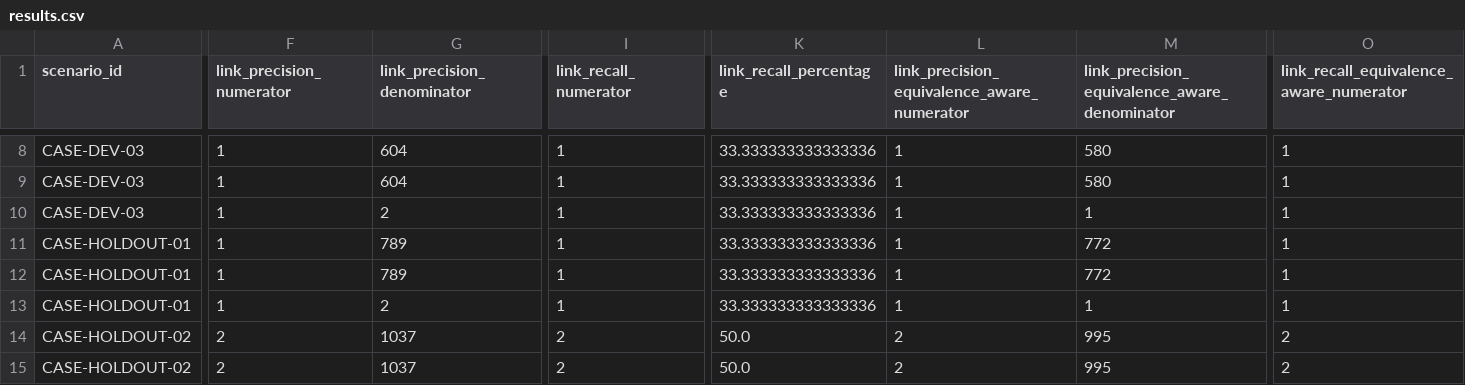
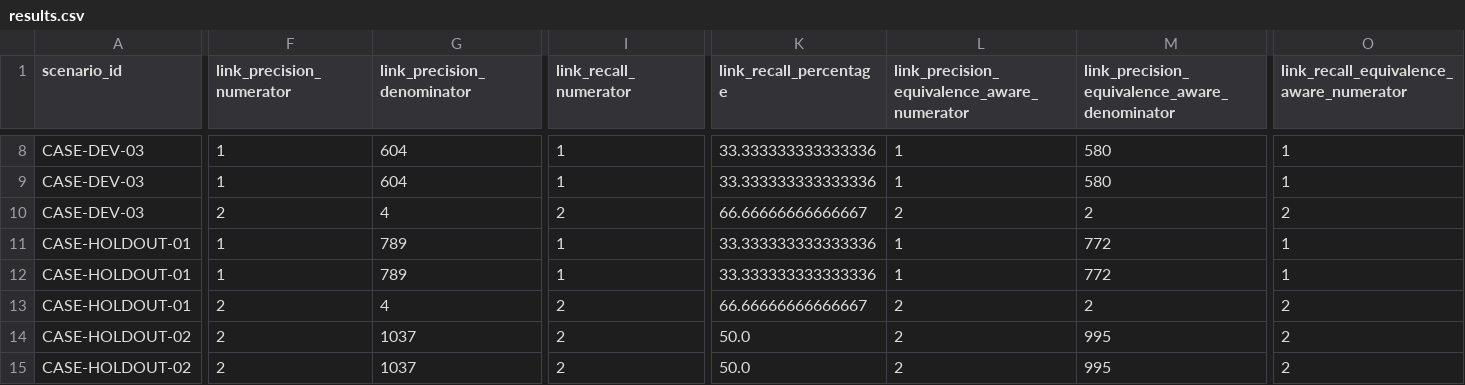
Before and after one commit to codebyshambhavi/pramana-dfir, a CSV file: bench/results/results.csv, drawn as a sheet; only a part is shown, gaps mark what is left out; the diff covers the shown part only; the diff names each change by its address in the sheet, - before the commit and + after, or states it on an @@ line.

Commit message:
[R3] Complete Role 3 integration hardening (T0, T5, T6, T7, T8)
- Correlation & Link Engine (T5/T6): achieved 83.33% link recall and 93.75% duplicate-equivalence aware precision on held-out split with 0.00% decoy false positive rate.
- Contradiction Detection (T6/T7): deterministic actor-device attribution and cross-source temporal conflict claim rules achieving 100% contradiction recall (16/16).
- Absence Classification (T7/T8): continuous source coverage semantics with calibrated density checks achieving 100% MISSING vs UNOBSERVABLE accuracy across all 8 scenarios.
- Top-Hypothesis & Selective Reasoning (T7): 100% top-hypothesis accuracy across dev and held-out splits, 0.00% over-claim rate, 100% selective accuracy, and 0% abstention on definite ground truth.
- Claim Lineage Resolution (T6/T8): 100% resolution (1656/1656 claims) across all evidence splits.
- Tamper Invalidation (T4/T8): 100% equivalence-aware invalidation accuracy on corrupted artifacts.
- Test Suite: 585 SQLite tests passed (0 failed, 9 skipped), 9 PostgreSQL migration/safety tests passed.

```diff
--- a/bench/results/results.csv
+++ b/bench/results/results.csv
-F10 (link_precision_numerator): 1
+F10 (link_precision_numerator): 2
-G10 (link_precision_denominator): 2
+G10 (link_precision_denominator): 4
-I10 (link_recall_numerator): 1
+I10 (link_recall_numerator): 2
-K10 (link_recall_percentage): 33.333333333333336
+K10 (link_recall_percentage): 66.66666666666667
-L10: 1
+L10: 2
-M10: 1
+M10: 2
-O10: 1
+O10: 2
-F13 (link_precision_numerator): 1
+F13 (link_precision_numerator): 2
-G13 (link_precision_denominator): 2
+G13 (link_precision_denominator): 4
-I13 (link_recall_numerator): 1
+I13 (link_recall_numerator): 2
-K13 (link_recall_percentage): 33.333333333333336
+K13 (link_recall_percentage): 66.66666666666667
-L13: 1
+L13: 2
-M13: 1
+M13: 2
-O13: 1
+O13: 2
```
Also changed, not shown: 131 edited cells elsewhere in this file, 10 other files.
